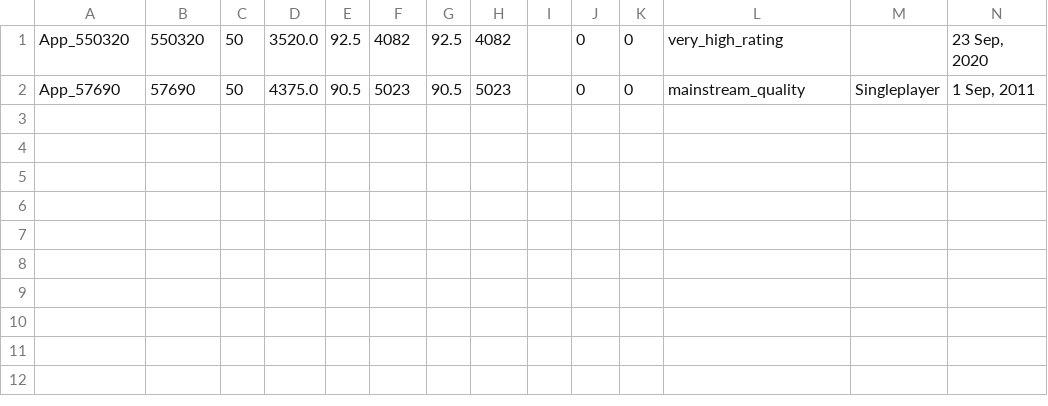
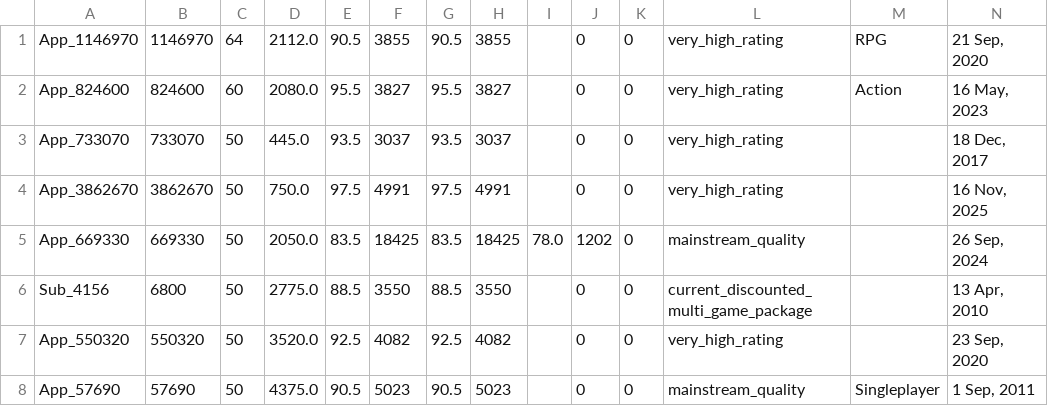
Before and after one commit to kentrap2011-hub/steam-kz-deals-2, a TSV file: data/production/shortlist/chunk_006.tsv, drawn as a sheet; only a part is shown; rows hold the shown columns only; the diff names each change by its address in the sheet, - before the commit and + after, or states it on an @@ line.

Commit message:
Update Steam KZ production and giveaways

```diff
--- a/data/production/shortlist/chunk_006.tsv
+++ b/data/production/shortlist/chunk_006.tsv
+row 1: App_1146970 | 1146970 | 64 | 2112.0 | 90.5 | 3855 | 90.5 | 3855 |  | 0 | 0 | very_high_rating | RPG | 21 Sep, 2020
+row 2: App_824600 | 824600 | 60 | 2080.0 | 95.5 | 3827 | 95.5 | 3827 |  | 0 | 0 | very_high_rating | Action | 16 May, 2023
+row 3: App_733070 | 733070 | 50 | 445.0 | 93.5 | 3037 | 93.5 | 3037 |  | 0 | 0 | very_high_rating |  | 18 Dec, 2017
+row 4: App_3862670 | 3862670 | 50 | 750.0 | 97.5 | 4991 | 97.5 | 4991 |  | 0 | 0 | very_high_rating |  | 16 Nov, 2025
+row 5: App_669330 | 669330 | 50 | 2050.0 | 83.5 | 18425 | 83.5 | 18425 | 78.0 | 1202 | 0 | mainstream_quality |  | 26 Sep, 2024
+row 6: Sub_4156 | 6800 | 50 | 2775.0 | 88.5 | 3550 | 88.5 | 3550 |  | 0 | 0 | current_discounted_multi_game_package |  | 13 Apr, 2010
```
Also changed, not shown: data/production/shortlist/chunk_001.tsv, data/production/shortlist/chunk_002.tsv, 10 other files.
